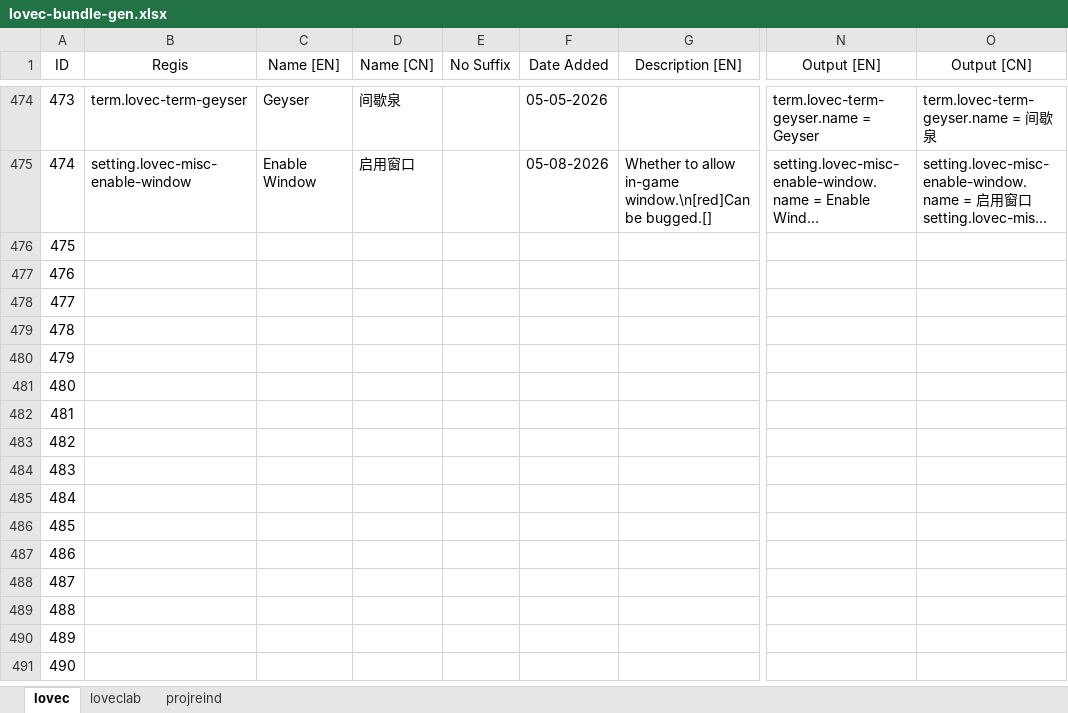
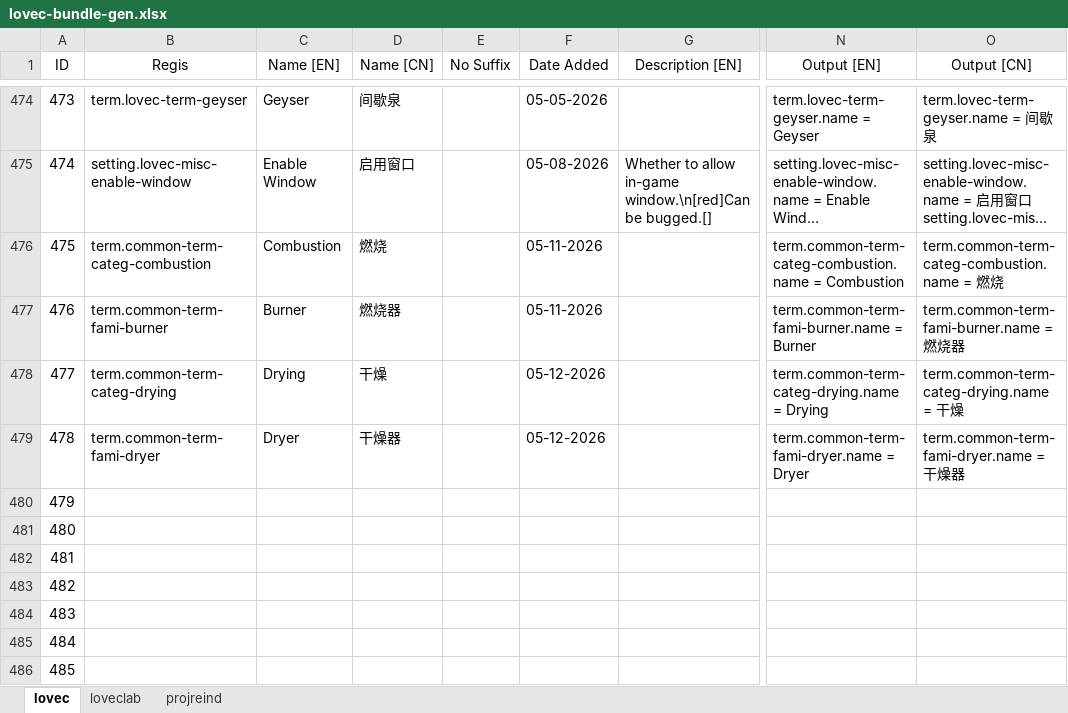
Before and after one commit to HuanXefh/Lovecraftian-Library-Java, an Excel workbook: lovec-bundle-gen.xlsx, sheet lovec, drawn as a sheet; only a part is shown, gaps mark what is left out; the shorter side is filled out with more unchanged rows; long unchanged cells end in …; values as stored, in another font and other column widths than the file's, no borders; the diff names each change by its address in the sheet, - before the commit and + after, or states it on an @@ line.

```diff
--- a/lovec-bundle-gen.xlsx (sheet lovec)
+++ b/lovec-bundle-gen.xlsx (sheet lovec)
-B476 (Regis): (empty)
+B476 (Regis): term.common-term-categ-combustion
-C476 (Name [EN]): (empty)
+C476 (Name [EN]): Combustion
-D476 (Name [CN]): (empty)
+D476 (Name [CN]): 燃烧
-F476:F477 (Date Added): (empty)
+F476:F477 (Date Added): 05-11-2026
-N476 (Output [EN]): (empty)
+N476 (Output [EN]): term.common-term-categ-combustion.name = Combustion
-O476 (Output [CN]): (empty)
+O476 (Output [CN]): term.common-term-categ-combustion.name = 燃烧
-B477 (Regis): (empty)
+B477 (Regis): term.common-term-fami-burner
-C477 (Name [EN]): (empty)
+C477 (Name [EN]): Burner
-D477 (Name [CN]): (empty)
+D477 (Name [CN]): 燃烧器
-N477 (Output [EN]): (empty)
+N477 (Output [EN]): term.common-term-fami-burner.name = Burner
-O477 (Output [CN]): (empty)
+O477 (Output [CN]): term.common-term-fami-burner.name = 燃烧器
-B478 (Regis): (empty)
+B478 (Regis): term.common-term-categ-drying
-C478 (Name [EN]): (empty)
+C478 (Name [EN]): Drying
-D478 (Name [CN]): (empty)
+D478 (Name [CN]): 干燥
-F478:F479 (Date Added): (empty)
+F478:F479 (Date Added): 05-12-2026
-N478 (Output [EN]): (empty)
+N478 (Output [EN]): term.common-term-categ-drying.name = Drying
-O478 (Output [CN]): (empty)
+O478 (Output [CN]): term.common-term-categ-drying.name = 干燥
-B479 (Regis): (empty)
+B479 (Regis): term.common-term-fami-dryer
-C479 (Name [EN]): (empty)
+C479 (Name [EN]): Dryer
-D479 (Name [CN]): (empty)
+D479 (Name [CN]): 干燥器
-N479 (Output [EN]): (empty)
+N479 (Output [EN]): term.common-term-fami-dryer.name = Dryer
-O479 (Output [CN]): (empty)
+O479 (Output [CN]): term.common-term-fami-dryer.name = 干燥器
```
Also changed, not shown: sheet projreind, sheet loveclab, 30 other files.
